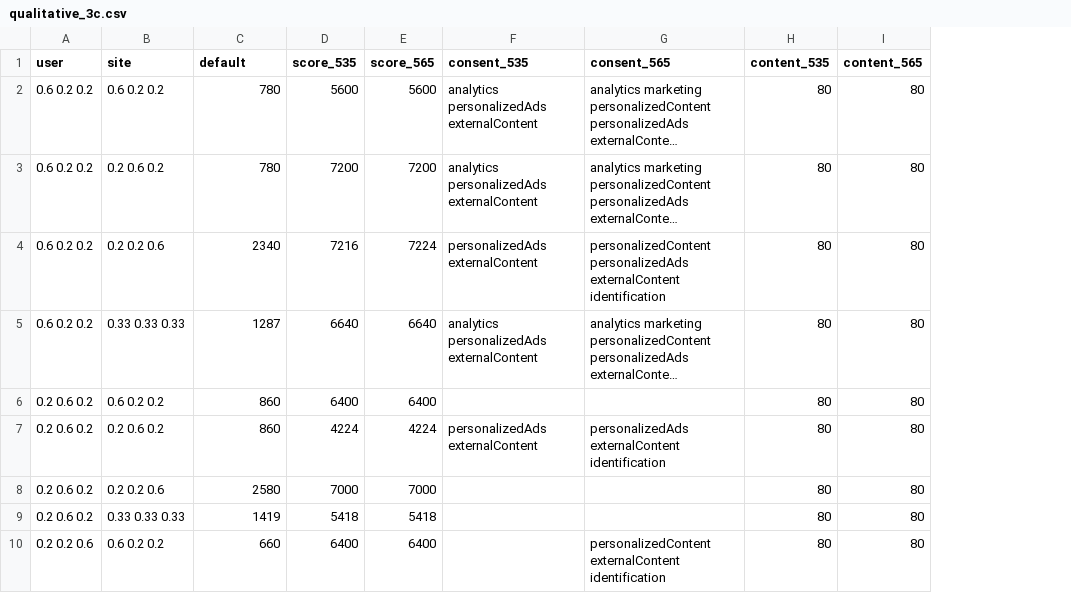
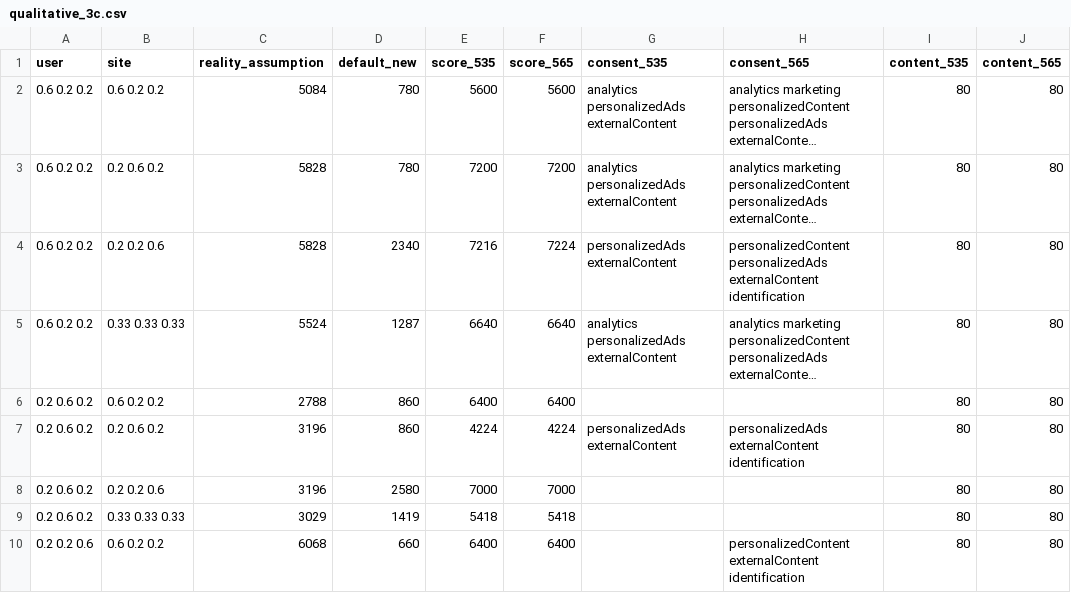
Before and after one commit to 82beja1bwi/contract-evaluation, a CSV file: qualitative_3c.csv, drawn as a sheet; only a part is shown; long unchanged cells end in …; addresses are those after the commit; the diff names each change by its address in the sheet, - before the commit and + after, or states it on an @@ line.

```diff
--- a/qualitative_3c.csv
+++ b/qualitative_3c.csv
+column C (reality_assumption), rows 2-10: 5084 | 5828 | 5828 | 5524 | 2788 | 3196 | 3196 | 3029 | 6068
-D1: default
+D1: default_new
```
Also changed, not shown: qualitative_2c.csv, 9 other files.
